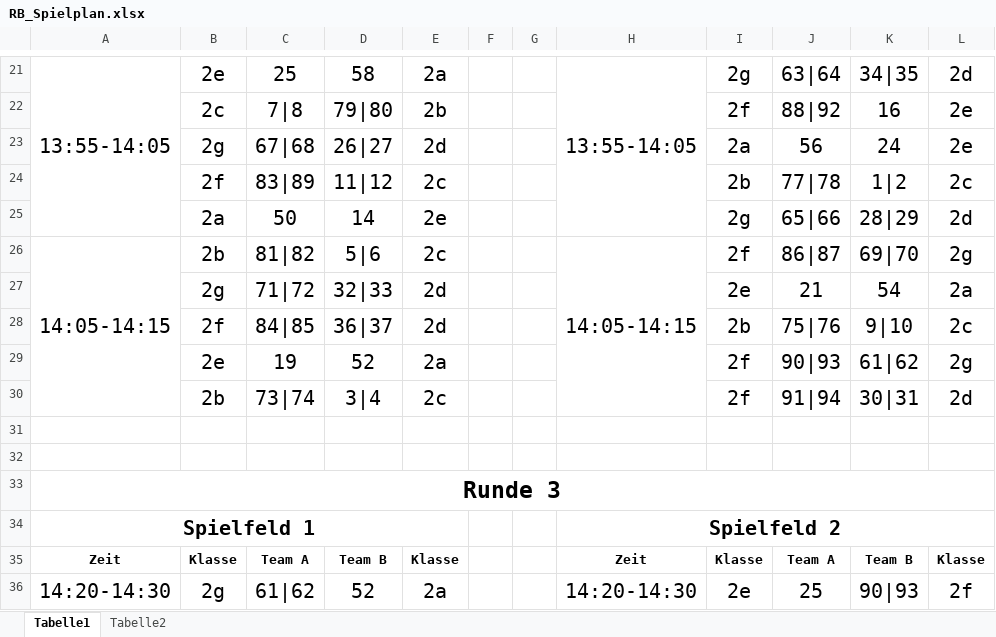
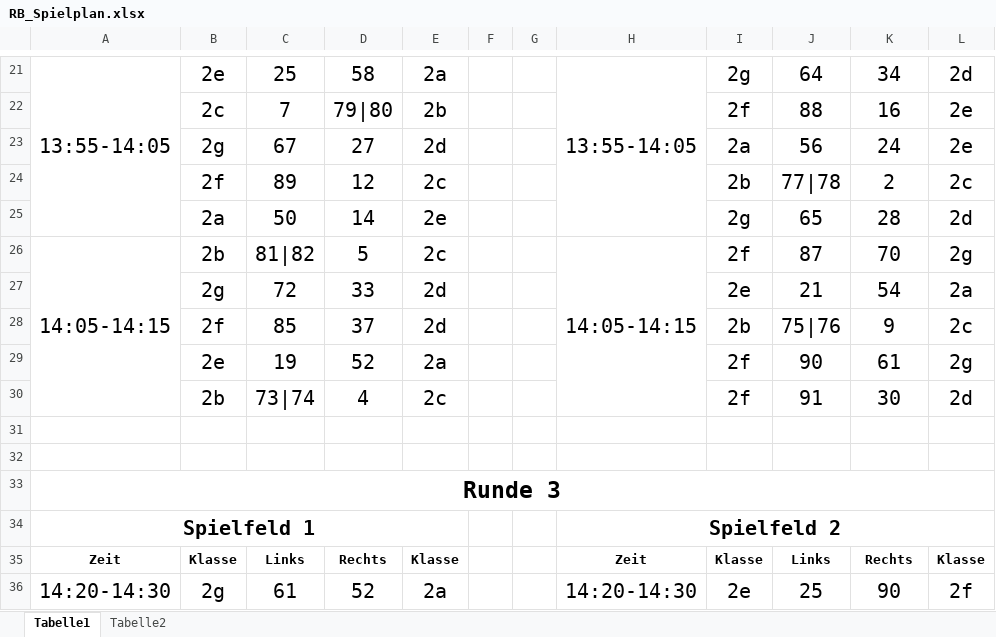
Before and after one commit to camillagretsch/KWI-RoboChallenge, an Excel workbook: RB_Spielplan.xlsx, sheet Tabelle1, drawn as a sheet; only a part is shown, gaps mark what is left out; values as stored, in another font and other column widths than the file's, no borders; charts and pictures and conditional formats not drawn; the diff covers the shown part only; the diff names each change by its address in the sheet, - before the commit and + after, or states it on an @@ line.

```diff
--- a/RB_Spielplan.xlsx (sheet Tabelle1)
+++ b/RB_Spielplan.xlsx (sheet Tabelle1)
-J21: 63|64
+J21: 64
-K21: 34|35
+K21: 34
-C22: 7|8
+C22: 7
-J22: 88|92
+J22: 88
-C23: 67|68
+C23: 67
-D23: 26|27
+D23: 27
-C24: 83|89
+C24: 89
-D24: 11|12
+D24: 12
-K24: 1|2
+K24: 2
-J25: 65|66
+J25: 65
-K25: 28|29
+K25: 28
-D26: 5|6
+D26: 5
-J26: 86|87
+J26: 87
-K26: 69|70
+K26: 70
-C27: 71|72
+C27: 72
-D27: 32|33
+D27: 33
-C28: 84|85
+C28: 85
-D28: 36|37
+D28: 37
-K28: 9|10
+K28: 9
-J29: 90|93
+J29: 90
-K29: 61|62
+K29: 61
-D30: 3|4
+D30: 4
-J30: 91|94
+J30: 91
-K30: 30|31
+K30: 30
-C35: Team A
+C35: Links
-D35: Team B
+D35: Rechts
-J35: Team A
+J35: Links
-K35: Team B
+K35: Rechts
-C36: 61|62
+C36: 61
-K36: 90|93
+K36: 90
```
Also changed, not shown: 139 edited cells elsewhere in this sheet, sheet Tabelle2, MIO_Spielplan.xlsx, 2 other files.
